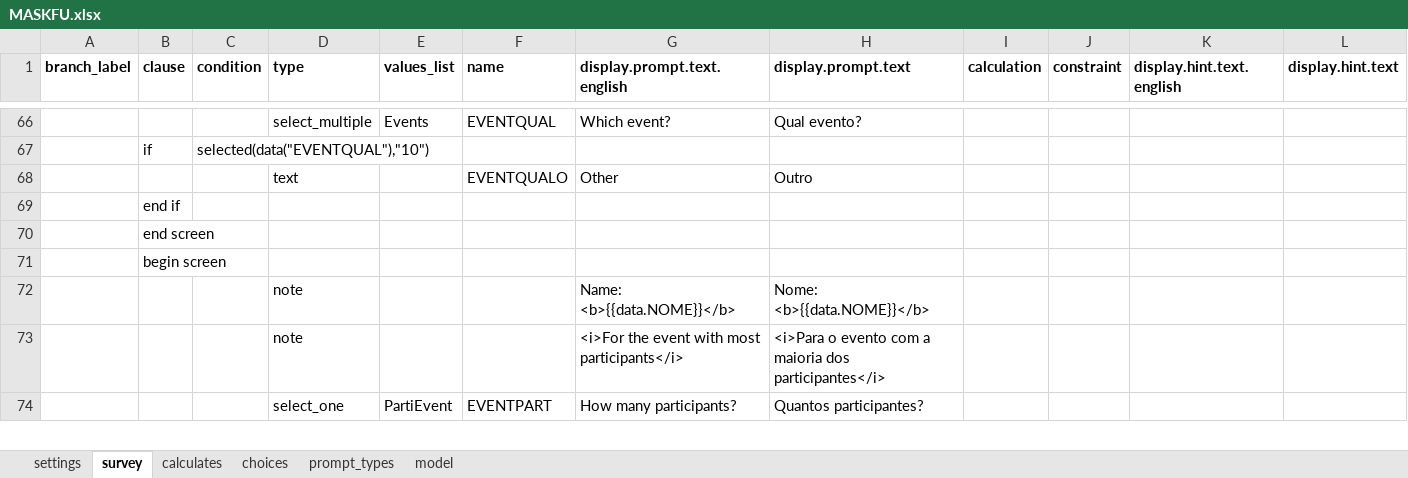
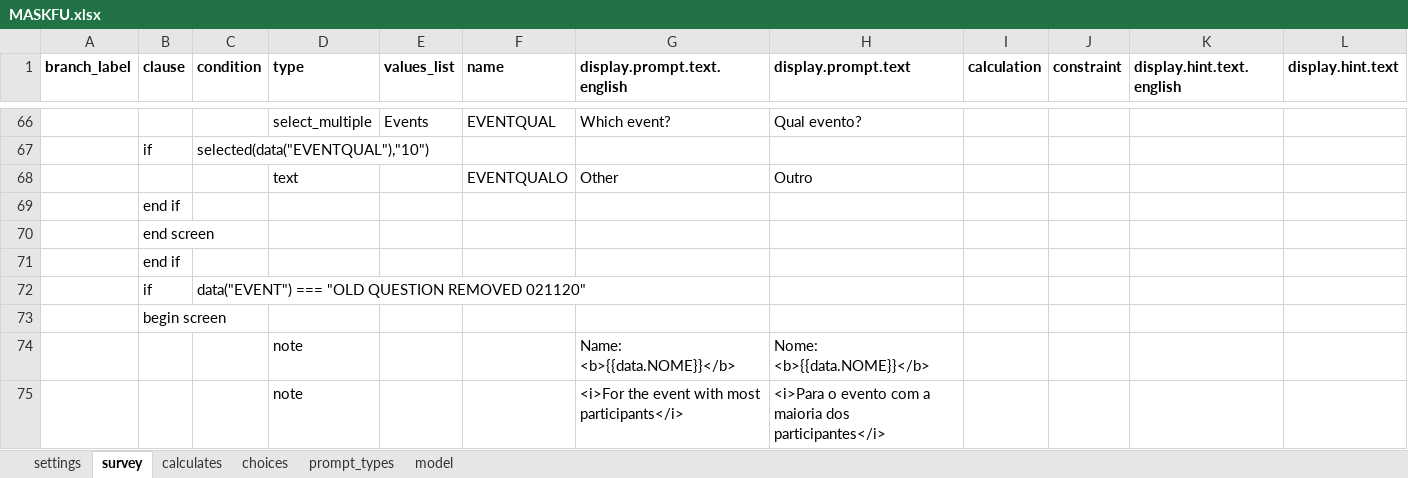
Before and after one commit to sarahstou/MASKCOVID, an Excel workbook: app/config/tables/MASKFU/Forms/MASKFU/MASKFU.xlsx, sheet survey, drawn as a sheet; only a part is shown, gaps mark what is left out; the shorter side is filled out with more unchanged rows; values as stored, in another font and other column widths than the file's, no borders; rows hold the shown columns only; the diff names each change by its address in the sheet, - before the commit and + after, or states it on an @@ line.

Commit message:
Alligned for merge with update

```diff
--- a/app/config/tables/MASKFU/Forms/MASKFU/MASKFU.xlsx (sheet survey)
+++ b/app/config/tables/MASKFU/Forms/MASKFU/MASKFU.xlsx (sheet survey)
+row 71:  | end if
+row 72:  | if | data("EVENT") === "OLD QUESTION REMOVED 021120"
```
